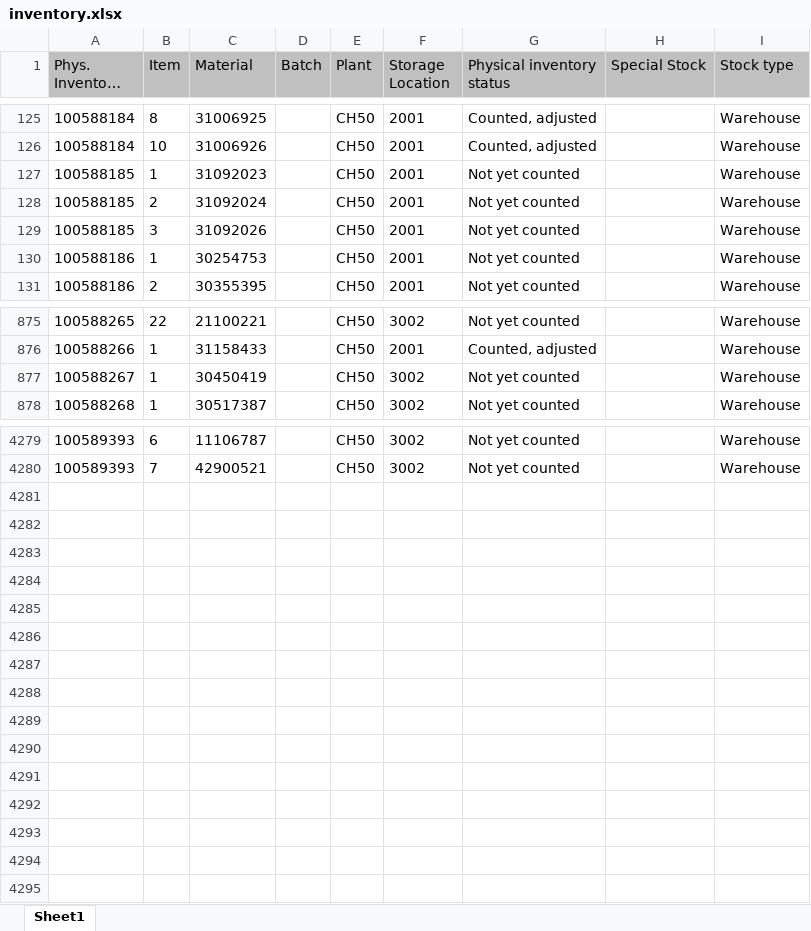
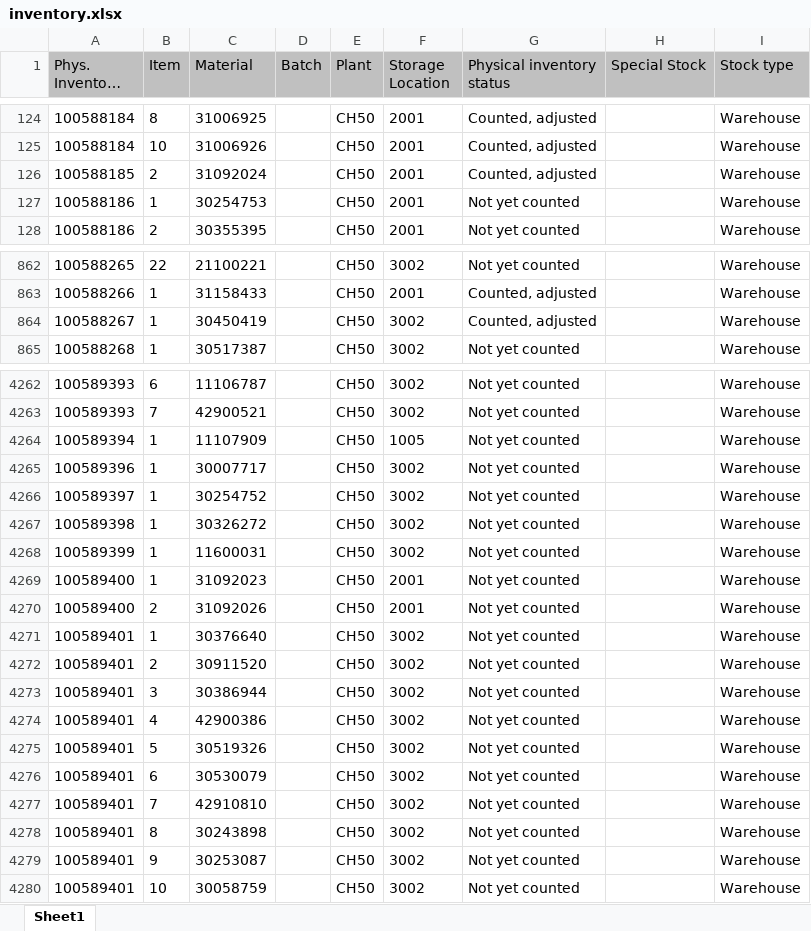
Before and after one commit to Karimbalestrero/Inventory-Dashboard, an Excel workbook: data/inventory.xlsx, sheet Sheet1, drawn as a sheet; only a part is shown, gaps mark what is left out; long unchanged cells end in …; values as stored, in another font and other column widths than the file's, no borders; removed rows and columns are numbered as before the commit, all else as after; the diff covers the shown part only; the diff names each change by its address in the sheet, - before the commit and + after, or states it on an @@ line.

Commit message:
Inventurdaten automatisch aktualisiert

```diff
--- a/data/inventory.xlsx (sheet Sheet1)
+++ b/data/inventory.xlsx (sheet Sheet1)
-row 127: 100588185 | 1 | 31092023 |  | CH50 | 2001 | Not yet counted |  | Warehouse
-G126 (Physical inventory status): Not yet counted
+G126 (Physical inventory status): Counted, adjusted
-row 129: 100588185 | 3 | 31092026 |  | CH50 | 2001 | Not yet counted |  | Warehouse
-G864 (Physical inventory status): Not yet counted
+G864 (Physical inventory status): Counted, adjusted
+row 4264: 100589394 | 1 | 11107909 |  | CH50 | 1005 | Not yet counted |  | Warehouse
+row 4265: 100589396 | 1 | 30007717 |  | CH50 | 3002 | Not yet counted |  | Warehouse
+row 4266: 100589397 | 1 | 30254752 |  | CH50 | 3002 | Not yet counted |  | Warehouse
+row 4267: 100589398 | 1 | 30326272 |  | CH50 | 3002 | Not yet counted |  | Warehouse
+row 4268: 100589399 | 1 | 11600031 |  | CH50 | 3002 | Not yet counted |  | Warehouse
+row 4269: 100589400 | 1 | 31092023 |  | CH50 | 2001 | Not yet counted |  | Warehouse
+row 4270: 100589400 | 2 | 31092026 |  | CH50 | 2001 | Not yet counted |  | Warehouse
+row 4271: 100589401 | 1 | 30376640 |  | CH50 | 3002 | Not yet counted |  | Warehouse
+row 4272: 100589401 | 2 | 30911520 |  | CH50 | 3002 | Not yet counted |  | Warehouse
+row 4273: 100589401 | 3 | 30386944 |  | CH50 | 3002 | Not yet counted |  | Warehouse
+row 4274: 100589401 | 4 | 42900386 |  | CH50 | 3002 | Not yet counted |  | Warehouse
+row 4275: 100589401 | 5 | 30519326 |  | CH50 | 3002 | Not yet counted |  | Warehouse
+row 4276: 100589401 | 6 | 30530079 |  | CH50 | 3002 | Not yet counted |  | Warehouse
+row 4277: 100589401 | 7 | 42910810 |  | CH50 | 3002 | Not yet counted |  | Warehouse
+row 4278: 100589401 | 8 | 30243898 |  | CH50 | 3002 | Not yet counted |  | Warehouse
+row 4279: 100589401 | 9 | 30253087 |  | CH50 | 3002 | Not yet counted |  | Warehouse
+row 4280: 100589401 | 10 | 30058759 |  | CH50 | 3002 | Not yet counted |  | Warehouse
```
Also changed, not shown: 16 added rows, 31 removed rows and 236 edited cells elsewhere in this sheet.
